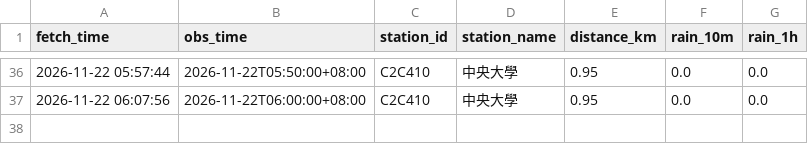
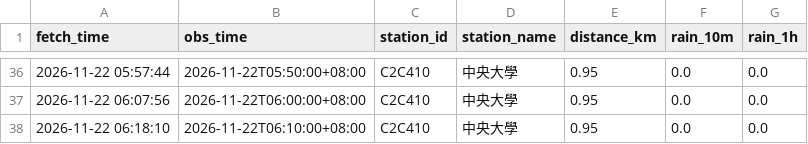
Before and after one commit to MingWei174/ncu-youbike, a CSV file: data/weather_2026-11-22.csv, drawn as a sheet; only a part is shown, gaps mark what is left out; the diff names each change by its address in the sheet, - before the commit and + after, or states it on an @@ line.

```diff
--- a/data/weather_2026-11-22.csv
+++ b/data/weather_2026-11-22.csv
+row 38: 2026-11-22 06:18:10 | 2026-11-22T06:10:00+08:00 | C2C410 | 中央大學 | 0.95 | 0.0 | 0.0
```
Also changed, not shown: 1 other file.
